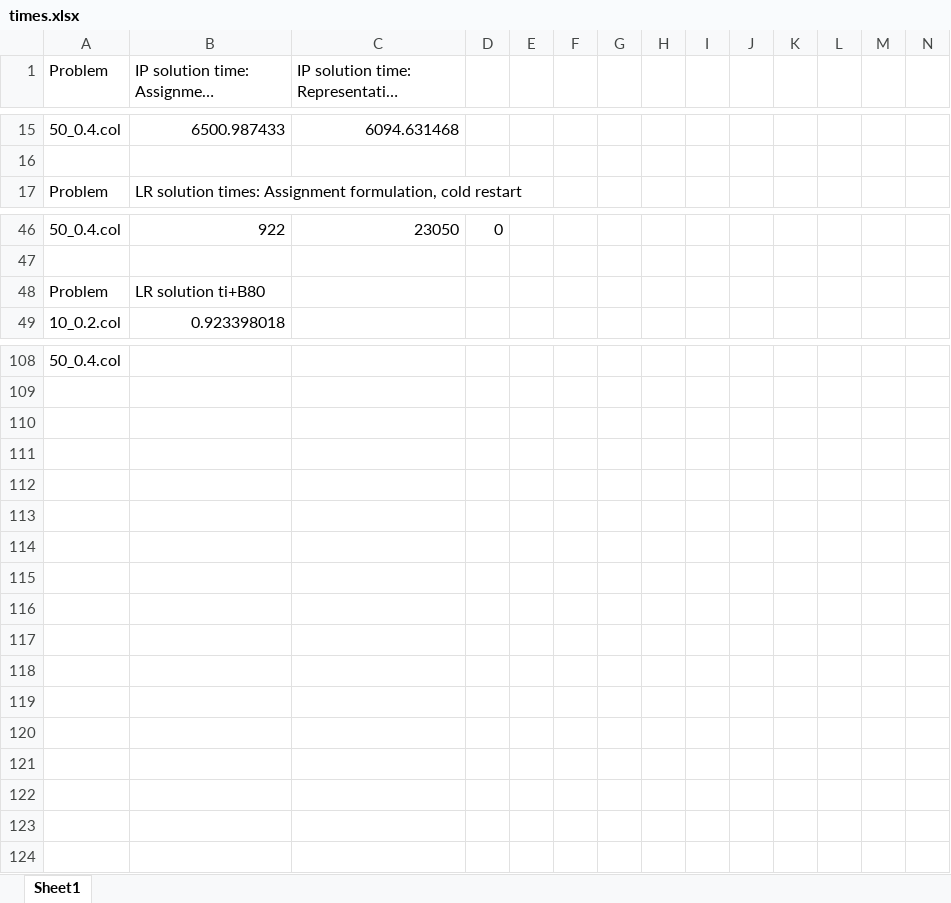
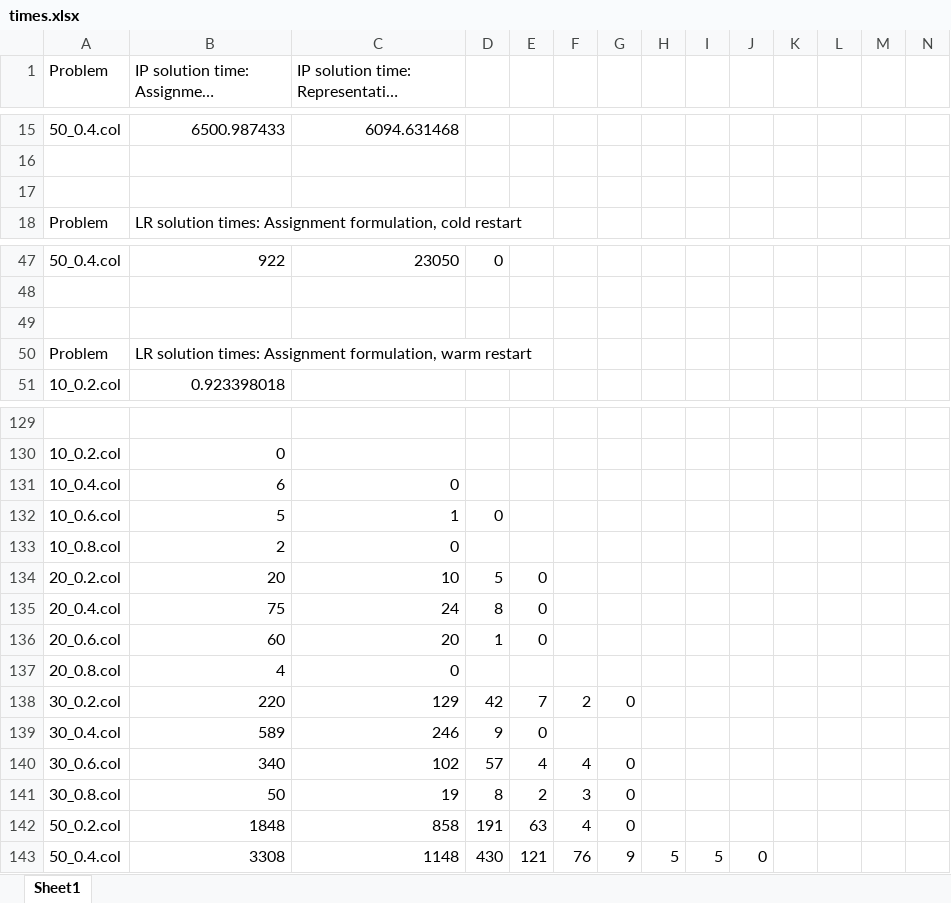
Before and after one commit to pholser/imse884, an Excel workbook: project/times.xlsx, sheet Sheet1, drawn as a sheet; only a part is shown, gaps mark what is left out; long unchanged cells end in …; values as stored, in another font and other column widths than the file's, no borders; addresses are those after the commit; rows hold the shown columns only; the diff covers the shown part only; the diff names each change by its address in the sheet, - before the commit and + after, or states it on an @@ line.

```diff
--- a/project/times.xlsx (sheet Sheet1)
+++ b/project/times.xlsx (sheet Sheet1)
+row 17: (empty)
+row 49: (empty)
-B50: LR solution ti+B80
+B50: LR solution times: Assignment formulation, warm restart
-A129 (Problem): 50_0.4.col
+A129 (Problem): (empty)
+row 130: 10_0.2.col | 0
+row 131: 10_0.4.col | 6 | 0
+row 132: 10_0.6.col | 5 | 1 | 0
+row 133: 10_0.8.col | 2 | 0
+row 134: 20_0.2.col | 20 | 10 | 5 | 0
+row 135: 20_0.4.col | 75 | 24 | 8 | 0
+row 136: 20_0.6.col | 60 | 20 | 1 | 0
+row 137: 20_0.8.col | 4 | 0
+row 138: 30_0.2.col | 220 | 129 | 42 | 7 | 2 | 0
+row 139: 30_0.4.col | 589 | 246 | 9 | 0
+row 140: 30_0.6.col | 340 | 102 | 57 | 4 | 4 | 0
+row 141: 30_0.8.col | 50 | 19 | 8 | 2 | 3 | 0
+row 142: 50_0.2.col | 1848 | 858 | 191 | 63 | 4 | 0
+row 143: 50_0.4.col | 3308 | 1148 | 430 | 121 | 76 | 9 | 5 | 5 | 0
```
Also changed, not shown: 25 added rows, 6 removed rows and 10 edited cells elsewhere in this sheet, 2 other files.
